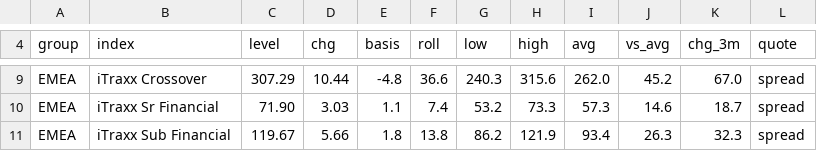
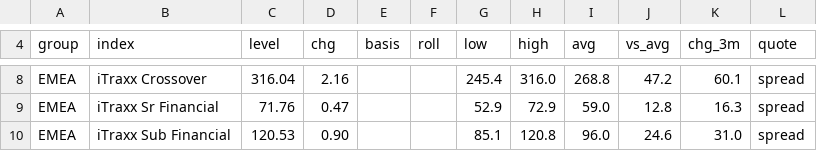
Before and after one commit to alternateKen/macro-updates, a CSV file: bloomberg/credit.csv, drawn as a sheet; only a part is shown, gaps mark what is left out; addresses are those after the commit; the diff covers the shown part only; the diff names each change by its address in the sheet, - before the commit and + after, or states it on an @@ line.

```diff
--- a/bloomberg/credit.csv
+++ b/bloomberg/credit.csv
-C8 (level): 307.29
+C8 (level): 316.04
-D8 (chg): 10.44
+D8 (chg): 2.16
-E8 (basis): -4.8
+E8 (basis): (empty)
-F8 (roll): 36.6
+F8 (roll): (empty)
-G8 (low): 240.3
+G8 (low): 245.4
-H8 (high): 315.6
+H8 (high): 316.0
-I8 (avg): 262.0
+I8 (avg): 268.8
-J8 (vs_avg): 45.2
+J8 (vs_avg): 47.2
-K8 (chg_3m): 67.0
+K8 (chg_3m): 60.1
-C9 (level): 71.90
+C9 (level): 71.76
-D9 (chg): 3.03
+D9 (chg): 0.47
-E9 (basis): 1.1
+E9 (basis): (empty)
-F9 (roll): 7.4
+F9 (roll): (empty)
-G9 (low): 53.2
+G9 (low): 52.9
-H9 (high): 73.3
+H9 (high): 72.9
-I9 (avg): 57.3
+I9 (avg): 59.0
-J9 (vs_avg): 14.6
+J9 (vs_avg): 12.8
-K9 (chg_3m): 18.7
+K9 (chg_3m): 16.3
-C10 (level): 119.67
+C10 (level): 120.53
-D10 (chg): 5.66
+D10 (chg): 0.90
-E10 (basis): 1.8
+E10 (basis): (empty)
-F10 (roll): 13.8
+F10 (roll): (empty)
-G10 (low): 86.2
+G10 (low): 85.1
-H10 (high): 121.9
+H10 (high): 120.8
-I10 (avg): 93.4
+I10 (avg): 96.0
-J10 (vs_avg): 26.3
+J10 (vs_avg): 24.6
-K10 (chg_3m): 32.3
+K10 (chg_3m): 31.0
```
Also changed, not shown: 1 added row, 4 removed rows and 65 edited cells elsewhere in this file, bloomberg/eco.csv, bloomberg/wirp_us.csv, 7 other files.
